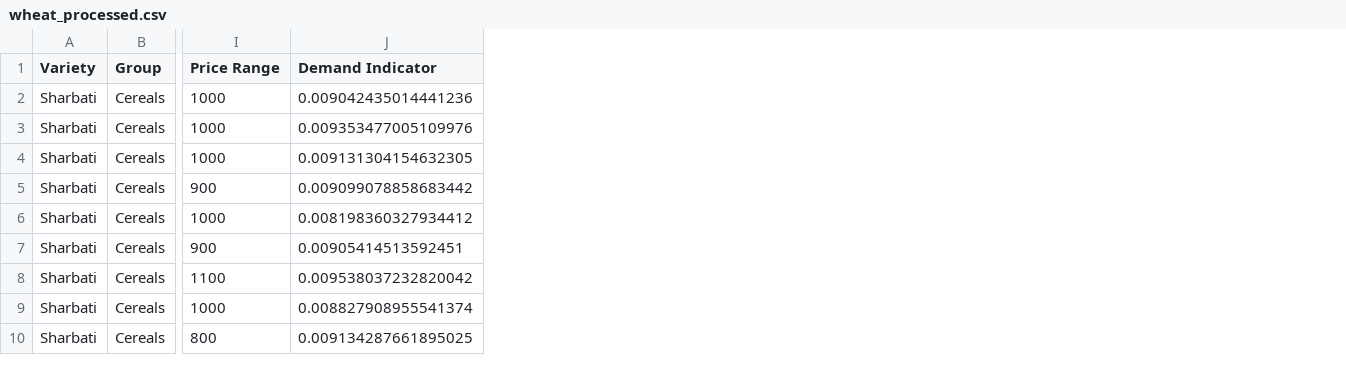
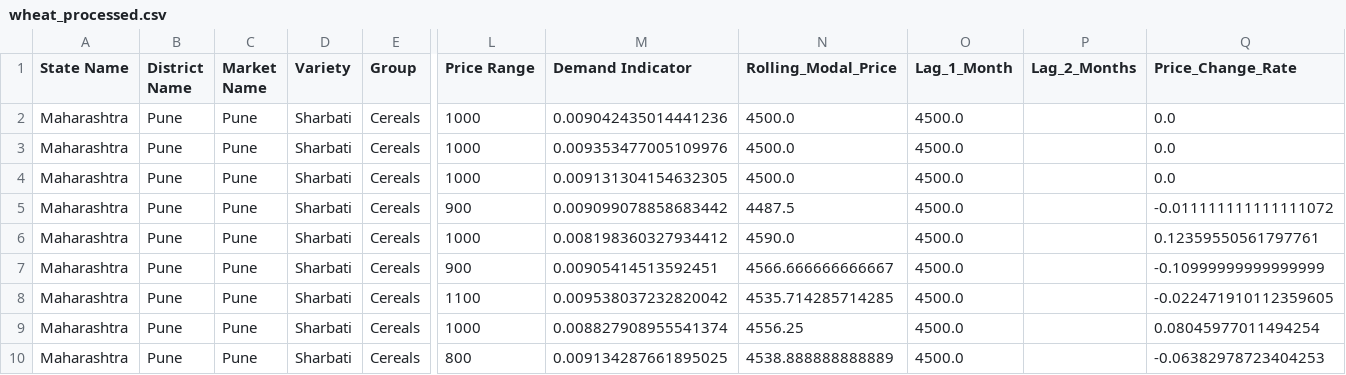
Before and after one commit to bunnysunny24/AgriSync, a CSV file: backend/processed_data/wheat_processed.csv, drawn as a sheet; only a part is shown, gaps mark what is left out; the diff names each change by its address in the sheet, - before the commit and + after, or states it on an @@ line.

Commit message:
predicted Prices done

```diff
--- a/backend/processed_data/wheat_processed.csv
+++ b/backend/processed_data/wheat_processed.csv
+column A (State Name), rows 2-10: all Maharashtra
+column B (District Name), rows 2-10: all Pune
+column C (Market Name), rows 2-10: all Pune
+column N (Rolling_Modal_Price), rows 2-10: 4500.0 | 4500.0 | 4500.0 | 4487.5 | 4590.0 | 4566.666666666667 | 4535.714285714285 | 4556.25 | 4538.888888888889
+column O (Lag_1_Month), rows 2-10: all 4500.0
+column P (Lag_2_Months), empty
+column Q (Price_Change_Rate), rows 2-10: 0.0 | 0.0 | 0.0 | -0.011111111111111072 | 0.12359550561797761 | -0.10999999999999999 | -0.022471910112359605 | 0.08045977011494254 | -0.06382978723404253
```
Also changed, not shown: 17 other files.
